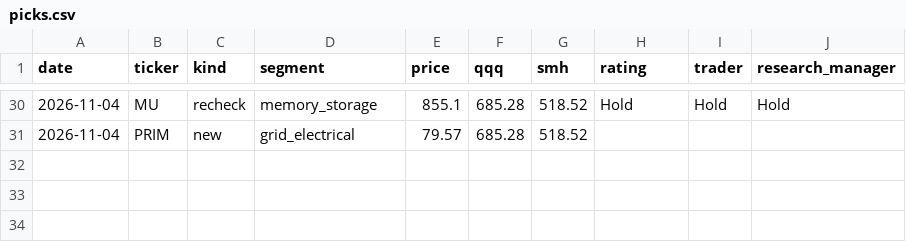
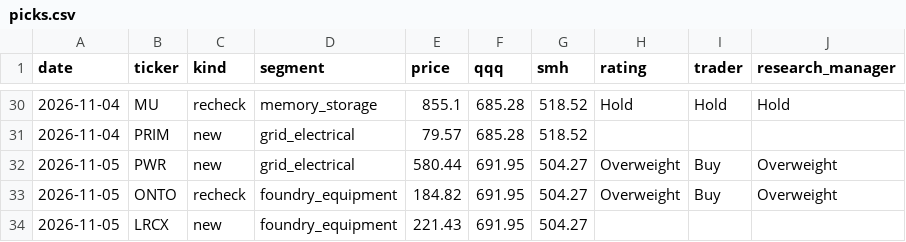
Before and after one commit to neozhixuan/gene-research, a CSV file: data/picks.csv, drawn as a sheet; only a part is shown, gaps mark what is left out.

```diff
--- a/data/picks.csv
+++ b/data/picks.csv
@@ -31 +31,4 @@ date,ticker,kind,segment,price,qqq,smh,rating,trader,research_manager
 2026-11-04,PRIM,new,grid_electrical,79.57,685.28,518.52,,,
+2026-11-05,PWR,new,grid_electrical,580.44,691.95,504.27,Overweight,Buy,Overweight
+2026-11-05,ONTO,recheck,foundry_equipment,184.82,691.95,504.27,Overweight,Buy,Overweight
+2026-11-05,LRCX,new,foundry_equipment,221.43,691.95,504.27,,,
```
Also changed, not shown: data/usage.csv, 25 other files.
